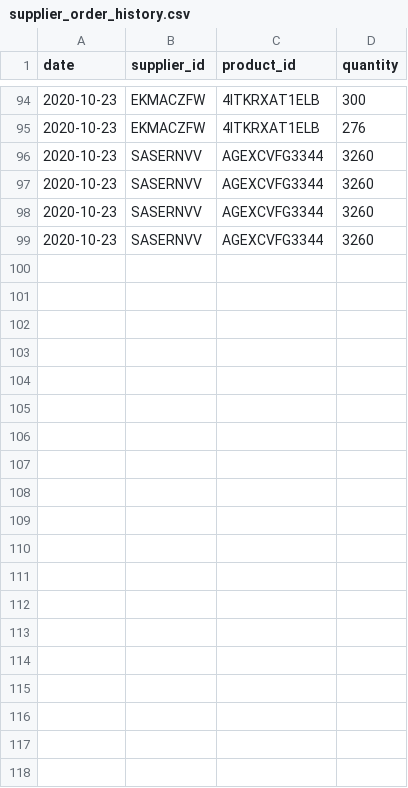
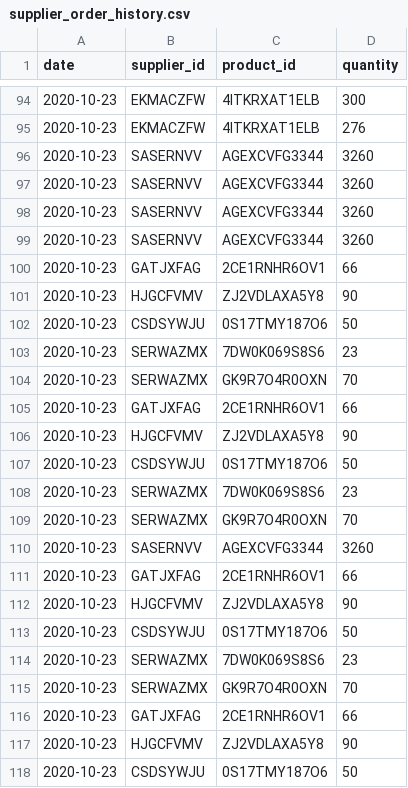
Before and after one commit to MSU-CS3250-DreamTeam/Database, a CSV file: files/supplier_order_history.csv, drawn as a sheet; only a part is shown, gaps mark what is left out; the diff covers the shown part only; the diff names each change by its address in the sheet, - before the commit and + after, or states it on an @@ line.

```diff
--- a/files/supplier_order_history.csv
+++ b/files/supplier_order_history.csv
+row 100: 2020-10-23 | GATJXFAG | 2CE1RNHR6OV1 | 66
+row 101: 2020-10-23 | HJGCFVMV | ZJ2VDLAXA5Y8 | 90
+row 102: 2020-10-23 | CSDSYWJU | 0S17TMY187O6 | 50
+row 103: 2020-10-23 | SERWAZMX | 7DW0K069S8S6 | 23
+row 104: 2020-10-23 | SERWAZMX | GK9R7O4R0OXN | 70
+row 105: 2020-10-23 | GATJXFAG | 2CE1RNHR6OV1 | 66
+row 106: 2020-10-23 | HJGCFVMV | ZJ2VDLAXA5Y8 | 90
+row 107: 2020-10-23 | CSDSYWJU | 0S17TMY187O6 | 50
+row 108: 2020-10-23 | SERWAZMX | 7DW0K069S8S6 | 23
+row 109: 2020-10-23 | SERWAZMX | GK9R7O4R0OXN | 70
+row 110: 2020-10-23 | SASERNVV | AGEXCVFG3344 | 3260
+row 111: 2020-10-23 | GATJXFAG | 2CE1RNHR6OV1 | 66
+row 112: 2020-10-23 | HJGCFVMV | ZJ2VDLAXA5Y8 | 90
+row 113: 2020-10-23 | CSDSYWJU | 0S17TMY187O6 | 50
+row 114: 2020-10-23 | SERWAZMX | 7DW0K069S8S6 | 23
+row 115: 2020-10-23 | SERWAZMX | GK9R7O4R0OXN | 70
+row 116: 2020-10-23 | GATJXFAG | 2CE1RNHR6OV1 | 66
+row 117: 2020-10-23 | HJGCFVMV | ZJ2VDLAXA5Y8 | 90
+row 118: 2020-10-23 | CSDSYWJU | 0S17TMY187O6 | 50
```
Also changed, not shown: 12 added rows elsewhere in this file, 3 other files.
